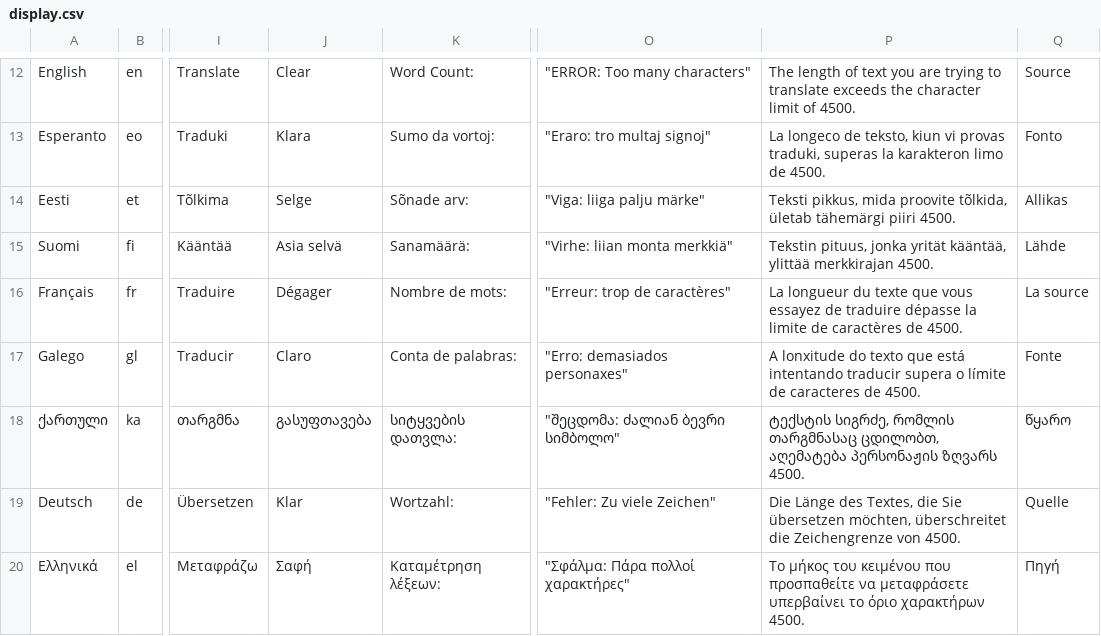
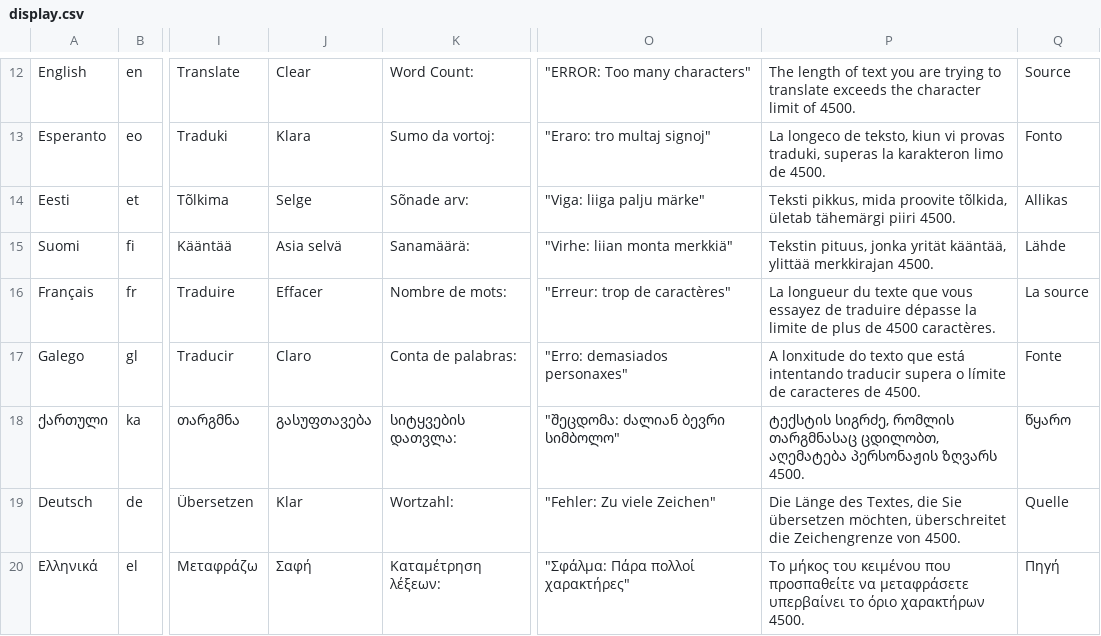
Before and after one commit to aidhayes/project-symmetry, a CSV file: display.csv, drawn as a sheet; only a part is shown, gaps mark what is left out; the diff names each change by its address in the sheet, - before the commit and + after, or states it on an @@ line.

```diff
--- a/display.csv
+++ b/display.csv
-J16: Dégager
+J16: Effacer
-P16: …limite de caractères de 4500.
+P16: …limite de plus de 4500 caractères.
```
Also changed, not shown: 2 other files.
